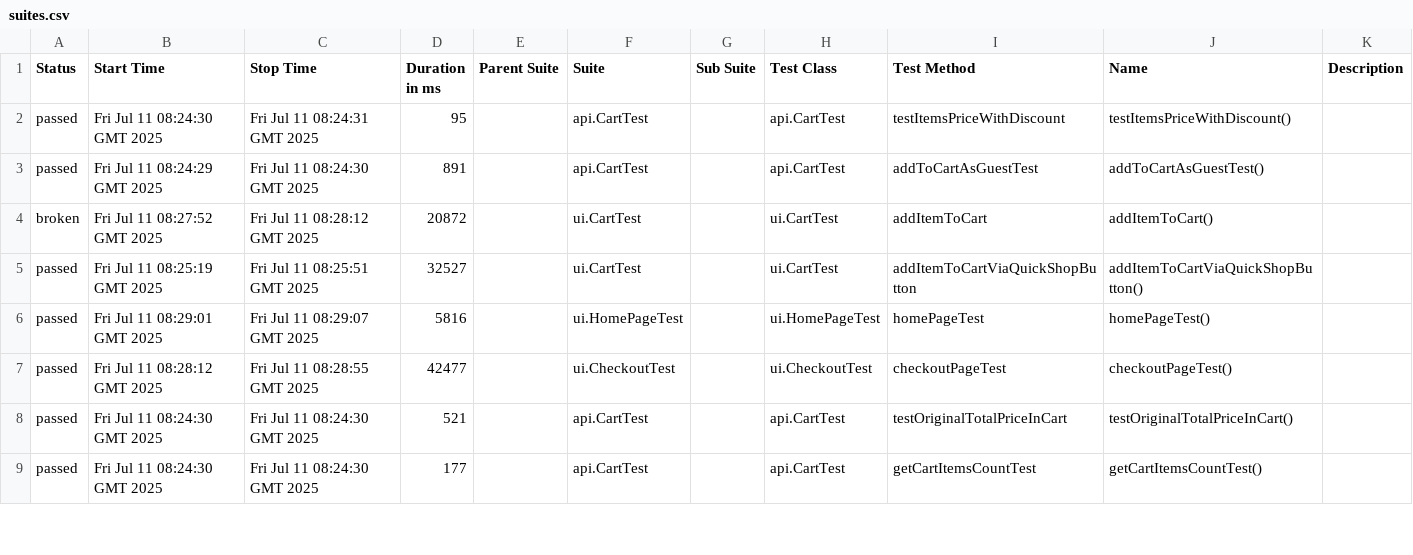
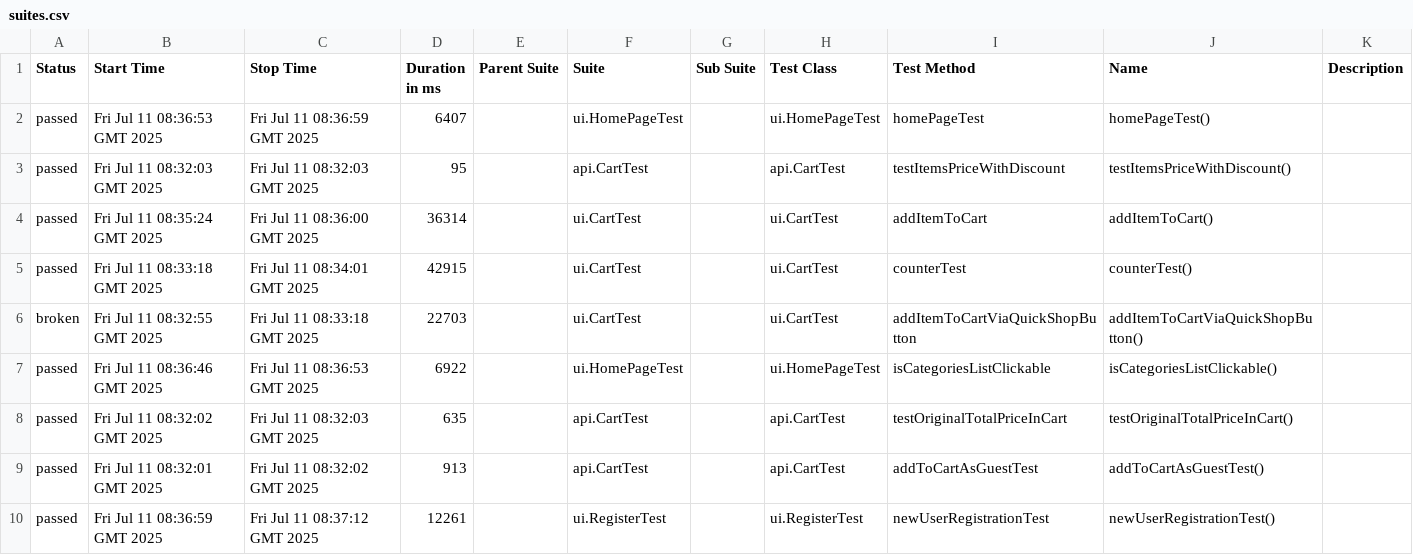
Before and after one commit to StepanidaKirillina1/American_eagle, a CSV file: 57/data/suites.csv, drawn as a sheet; only a part is shown; the diff covers the shown part only.

```diff
--- a/57/data/suites.csv
+++ b/57/data/suites.csv
@@ -1,9 +1,10 @@
 "Status","Start Time","Stop Time","Duration in ms","Parent Suite","Suite","Sub Suite","Test Class","Test Method","Name","Description"
-"passed","Fri Jul 11 08:24:30 GMT 2025","Fri Jul 11 08:24:31 GMT 2025","95","","api.CartTest","","api.CartTest","testItemsPriceWithDiscount","testItemsPriceWithDiscount()",""
-"passed","Fri Jul 11 08:24:29 GMT 2025","Fri Jul 11 08:24:30 GMT 2025","891","","api.CartTest","","api.CartTest","addToCartAsGuestTest","addToCartAsGuestTest()",""
-"broken","Fri Jul 11 08:27:52 GMT 2025","Fri Jul 11 08:28:12 GMT 2025","20872","","ui.CartTest","","ui.CartTest","addItemToCart","addItemToCart()",""
-"passed","Fri Jul 11 08:25:19 GMT 2025","Fri Jul 11 08:25:51 GMT 2025","32527","","ui.CartTest","","ui.CartTest","addItemToCartViaQuickShopButton","addItemToCartViaQuickShopButton()",""
-"passed","Fri Jul 11 08:29:01 GMT 2025","Fri Jul 11 08:29:07 GMT 2025","5816","","ui.HomePageTest","","ui.HomePageTest","homePageTest","homePageTest()",""
-"passed","Fri Jul 11 08:28:12 GMT 2025","Fri Jul 11 08:28:55 GMT 2025","42477","","ui.CheckoutTest","","ui.CheckoutTest","checkoutPageTest","checkoutPageTest()",""
-"passed","Fri Jul 11 08:24:30 GMT 2025","Fri Jul 11 08:24:30 GMT 2025","521","","api.CartTest","","api.CartTest","testOriginalTotalPriceInCart","testOriginalTotalPriceInCart()",""
-"passed","Fri Jul 11 08:24:30 GMT 2025","Fri Jul 11 08:24:30 GMT 2025","177","","api.CartTest","","api.CartTest","getCartItemsCountTest","getCartItemsCountTest()",""
+"passed","Fri Jul 11 08:36:53 GMT 2025","Fri Jul 11 08:36:59 GMT 2025","6407","","ui.HomePageTest","","ui.HomePageTest","homePageTest","homePageTest()",""
+"passed","Fri Jul 11 08:32:03 GMT 2025","Fri Jul 11 08:32:03 GMT 2025","95","","api.CartTest","","api.CartTest","testItemsPriceWithDiscount","testItemsPriceWithDiscount()",""
+"passed","Fri Jul 11 08:35:24 GMT 2025","Fri Jul 11 08:36:00 GMT 2025","36314","","ui.CartTest","","ui.CartTest","addItemToCart","addItemToCart()",""
+"passed","Fri Jul 11 08:33:18 GMT 2025","Fri Jul 11 08:34:01 GMT 2025","42915","","ui.CartTest","","ui.CartTest","counterTest","counterTest()",""
+"broken","Fri Jul 11 08:32:55 GMT 2025","Fri Jul 11 08:33:18 GMT 2025","22703","","ui.CartTest","","ui.CartTest","addItemToCartViaQuickShopButton","addItemToCartViaQuickShopButton()",""
+"passed","Fri Jul 11 08:36:46 GMT 2025","Fri Jul 11 08:36:53 GMT 2025","6922","","ui.HomePageTest","","ui.HomePageTest","isCategoriesListClickable","isCategoriesListClickable()",""
+"passed","Fri Jul 11 08:32:02 GMT 2025","Fri Jul 11 08:32:03 GMT 2025","635","","api.CartTest","","api.CartTest","testOriginalTotalPriceInCart","testOriginalTotalPriceInCart()",""
+"passed","Fri Jul 11 08:32:01 GMT 2025","Fri Jul 11 08:32:02 GMT 2025","913","","api.CartTest","","api.CartTest","addToCartAsGuestTest","addToCartAsGuestTest()",""
+"passed","Fri Jul 11 08:36:59 GMT 2025","Fri Jul 11 08:37:12 GMT 2025","12261","","ui.RegisterTest","","ui.RegisterTest","newUserRegistrationTest","newUserRegistrationTest()",""
```
Also changed, not shown: 1 added row, 2 removed rows and 24 edited cells elsewhere in this file, 45 other files.
